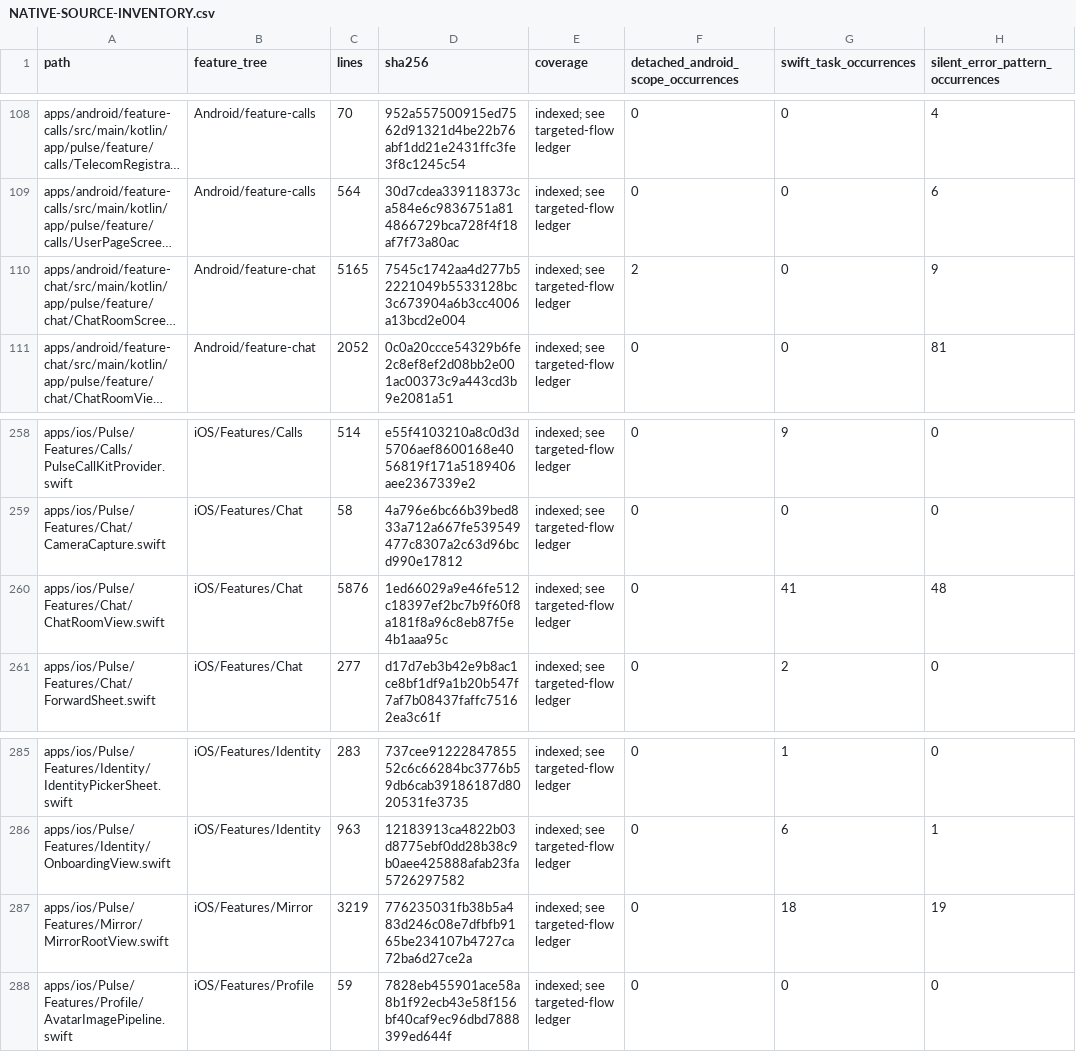
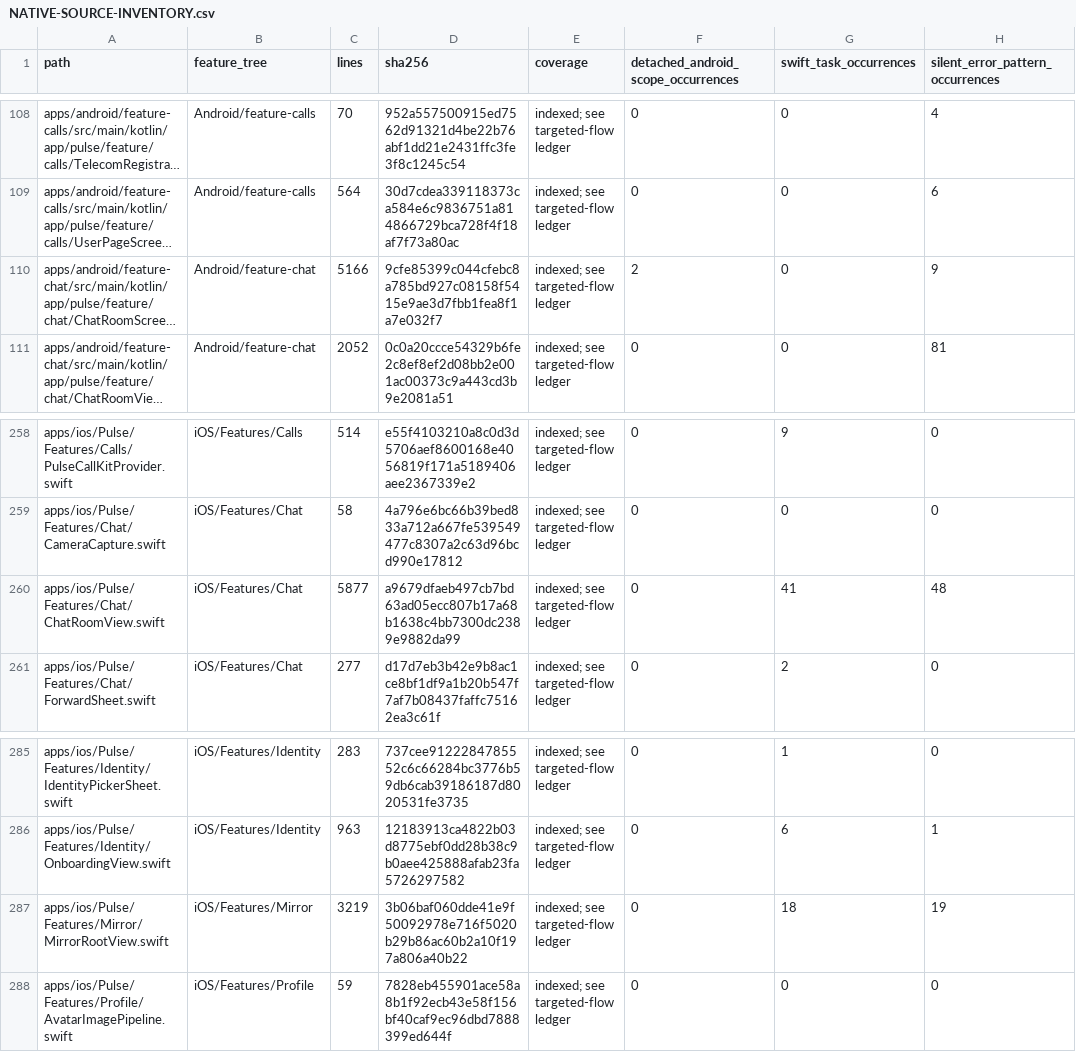
Before and after one commit to GrapseeAgency/the-mystrious-chat-app, a CSV file: docs/NATIVE-SOURCE-INVENTORY.csv, drawn as a sheet; only a part is shown, gaps mark what is left out; long unchanged cells end in …; the diff names each change by its address in the sheet, - before the commit and + after, or states it on an @@ line.

```diff
--- a/docs/NATIVE-SOURCE-INVENTORY.csv
+++ b/docs/NATIVE-SOURCE-INVENTORY.csv
-C110 (lines): 5165
+C110 (lines): 5166
-D110 (sha256): 7545c1742aa4d277b52221049b5533128bc3c673904a6b3cc4006a13bcd2e004
+D110 (sha256): 9cfe85399c044cfebc8a785bd927c08158f5415e9ae3d7fbb1fea8f1a7e032f7
-C260 (lines): 5876
+C260 (lines): 5877
-D260 (sha256): 1ed66029a9e46fe512c18397ef2bc7b9f60f8a181f8a96c8eb87f5e4b1aaa95c
+D260 (sha256): a9679dfaeb497cb7bd63ad05ecc807b17a68b1638c4bb7300dc2389e9882da99
-D287 (sha256): 776235031fb38b5a483d246c08e7dfbfb9165be234107b4727ca72ba6d27ce2a
+D287 (sha256): 3b06baf060dde41e9f50092978e716f5020b29b86ac60b2a10f197a806a40b22
```
Also changed, not shown: 4 other files.
